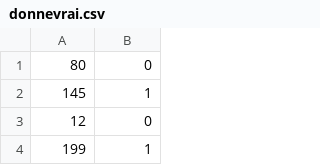
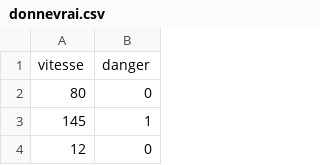
Before and after one commit to Brevart-eloi/Python, a CSV file: IATP4/donnevrai.csv, drawn as a sheet; only a part is shown; the shorter side is filled out with more unchanged rows.

```diff
--- a/IATP4/donnevrai.csv
+++ b/IATP4/donnevrai.csv
@@ -1 +1,2 @@
+vitesse,danger
 80,0
```
Also changed, not shown: 4 other files.
